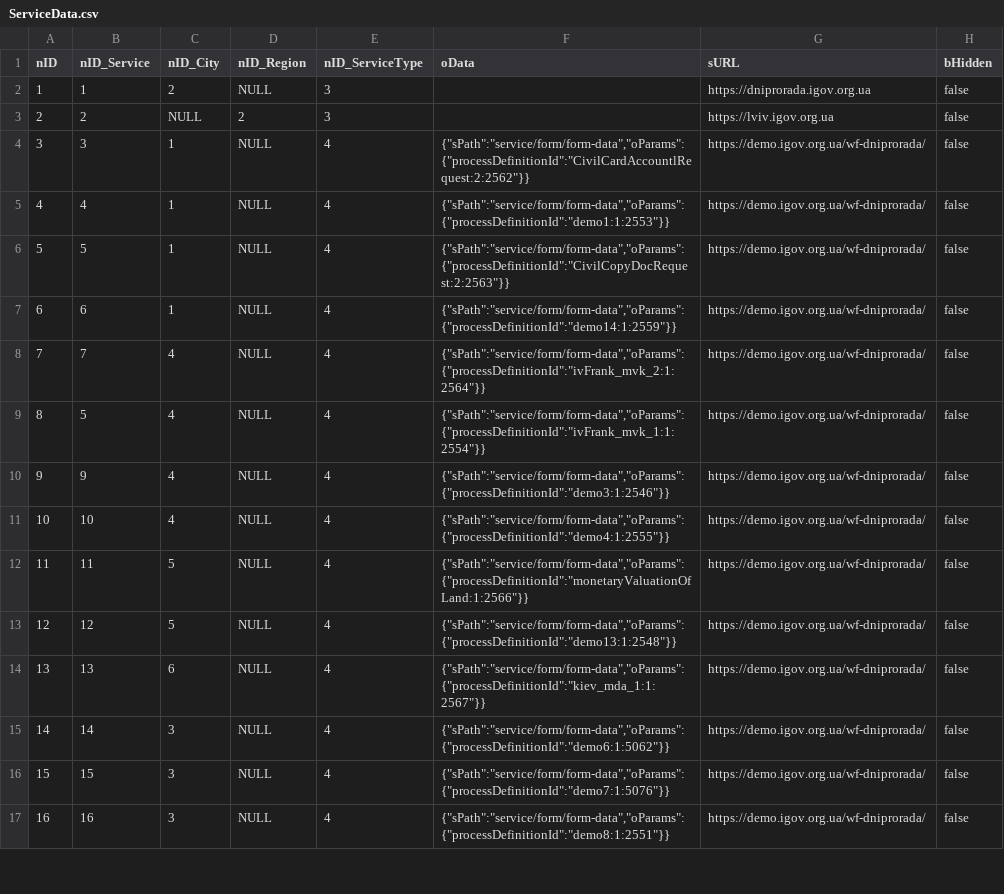
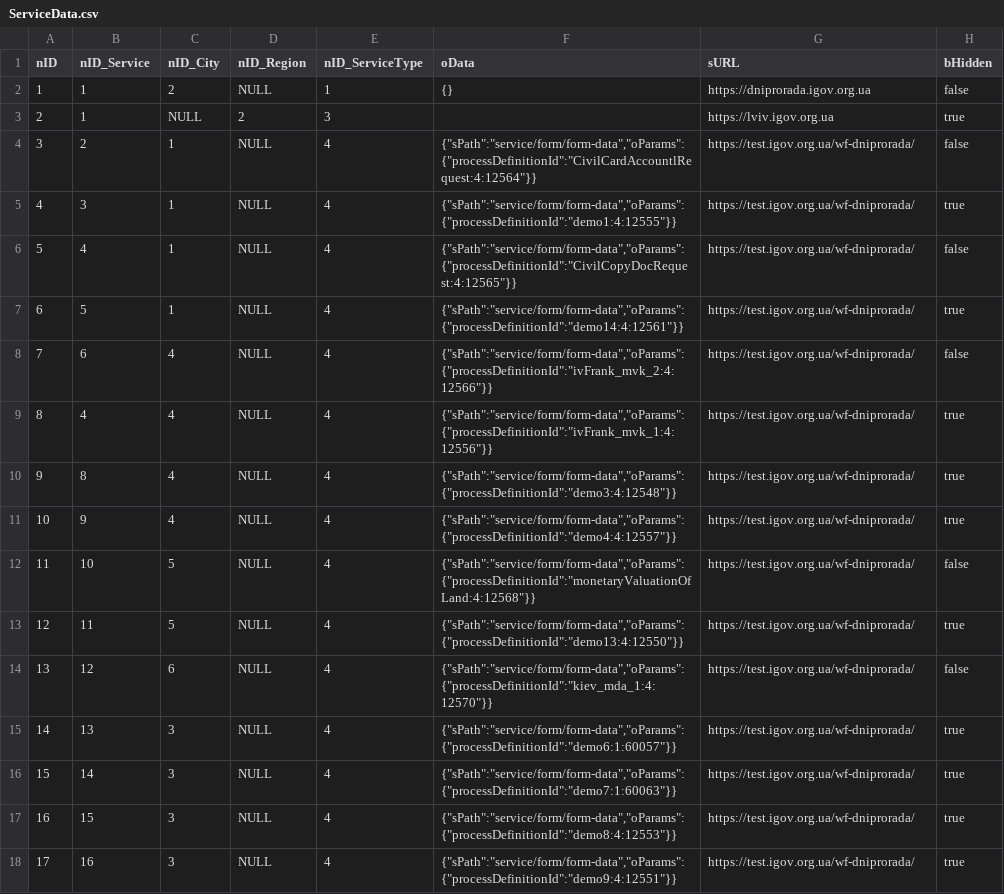
Before and after one commit to e-government-ua/_Kiev, a CSV file: wf-central/src/main/resources/data/prod/ServiceData.csv, drawn as a sheet; only a part is shown; addresses are those after the commit; the diff covers the shown part only; the diff names each change by its address in the sheet, - before the commit and + after, or states it on an @@ line.

```diff
--- a/wf-central/src/main/resources/data/prod/ServiceData.csv
+++ b/wf-central/src/main/resources/data/prod/ServiceData.csv
-E2 (nID_ServiceType): 3
+E2 (nID_ServiceType): 1
-F2 (oData): (empty)
+F2 (oData): {}
-B3 (nID_Service): 2
+B3 (nID_Service): 1
-H3 (bHidden): false
+H3 (bHidden): true
+row 4: 3 | 2 | 1 | NULL | 4 | {"sPath":"service/form/form-data","oParams":{"processDefinitionId":"CivilCardAccountlRequest:4:12564"}} | https://test.igov.org.ua/wf-dniprorada/ | false
@@ column A (nID) renumbered between rows 5 and 26 @@
-F5 (oData): {"sPath":"service/form/form-data","oParams":{"processDefinitionId":"CivilCardAccountlRequest:2:2562"}}
+F5 (oData): {"sPath":"service/form/form-data","oParams":{"processDefinitionId":"demo1:4:12555"}}
-G5:G18 (sURL): https://demo.igov.org.ua/wf-dniprorada/
+G5:G18 (sURL): https://test.igov.org.ua/wf-dniprorada/
-H5 (bHidden): false
+H5 (bHidden): true
-F6 (oData): {"sPath":"service/form/form-data","oParams":{"processDefinitionId":"demo1:1:2553"}}
+F6 (oData): {"sPath":"service/form/form-data","oParams":{"processDefinitionId":"CivilCopyDocRequest:4:12565"}}
-F7 (oData): {"sPath":"service/form/form-data","oParams":{"processDefinitionId":"CivilCopyDocRequest:2:2563"}}
+F7 (oData): {"sPath":"service/form/form-data","oParams":{"processDefinitionId":"demo14:4:12561"}}
-H7 (bHidden): false
+H7 (bHidden): true
-C8 (nID_City): 1
+C8 (nID_City): 4
-F8 (oData): {"sPath":"service/form/form-data","oParams":{"processDefinitionId":"demo14:1:2559"}}
+F8 (oData): {"sPath":"service/form/form-data","oParams":{"processDefinitionId":"ivFrank_mvk_2:4:12566"}}
-B9 (nID_Service): 7
+B9 (nID_Service): 4
-F9 (oData): {"sPath":"service/form/form-data","oParams":{"processDefinitionId":"ivFrank_mvk_2:1:2564"}}
+F9 (oData): {"sPath":"service/form/form-data","oParams":{"processDefinitionId":"ivFrank_mvk_1:4:12556"}}
-H9:H11 (bHidden): false
+H9:H11 (bHidden): true
-B10 (nID_Service): 5
+B10 (nID_Service): 8
-F10 (oData): {"sPath":"service/form/form-data","oParams":{"processDefinitionId":"ivFrank_mvk_1:1:2554"}}
+F10 (oData): {"sPath":"service/form/form-data","oParams":{"processDefinitionId":"demo3:4:12548"}}
-F11 (oData): {"sPath":"service/form/form-data","oParams":{"processDefinitionId":"demo3:1:2546"}}
+F11 (oData): {"sPath":"service/form/form-data","oParams":{"processDefinitionId":"demo4:4:12557"}}
-C12 (nID_City): 4
+C12 (nID_City): 5
-F12 (oData): {"sPath":"service/form/form-data","oParams":{"processDefinitionId":"demo4:1:2555"}}
+F12 (oData): {"sPath":"service/form/form-data","oParams":{"processDefinitionId":"monetaryValuationOfLand:4:12568"}}
-F13 (oData): {"sPath":"service/form/form-data","oParams":{"processDefinitionId":"monetaryValuationOfLand:1:2566"}}
+F13 (oData): {"sPath":"service/form/form-data","oParams":{"processDefinitionId":"demo13:4:12550"}}
-H13 (bHidden): false
+H13 (bHidden): true
-C14 (nID_City): 5
+C14 (nID_City): 6
-F14 (oData): {"sPath":"service/form/form-data","oParams":{"processDefinitionId":"demo13:1:2548"}}
+F14 (oData): {"sPath":"service/form/form-data","oParams":{"processDefinitionId":"kiev_mda_1:4:12570"}}
-C15 (nID_City): 6
+C15 (nID_City): 3
-F15 (oData): {"sPath":"service/form/form-data","oParams":{"processDefinitionId":"kiev_mda_1:1:2567"}}
+F15 (oData): {"sPath":"service/form/form-data","oParams":{"processDefinitionId":"demo6:1:60057"}}
-H15:H18 (bHidden): false
+H15:H18 (bHidden): true
-F16 (oData): {"sPath":"service/form/form-data","oParams":{"processDefinitionId":"demo6:1:5062"}}
+F16 (oData): {"sPath":"service/form/form-data","oParams":{"processDefinitionId":"demo7:1:60063"}}
-F17 (oData): {"sPath":"service/form/form-data","oParams":{"processDefinitionId":"demo7:1:5076"}}
+F17 (oData): {"sPath":"service/form/form-data","oParams":{"processDefinitionId":"demo8:4:12553"}}
-F18 (oData): {"sPath":"service/form/form-data","oParams":{"processDefinitionId":"demo8:1:2551"}}
+F18 (oData): {"sPath":"service/form/form-data","oParams":{"processDefinitionId":"demo9:4:12551"}}
```
Also changed, not shown: 2 added rows, 2 removed rows and 29 edited cells elsewhere in this file, 2 other files.
